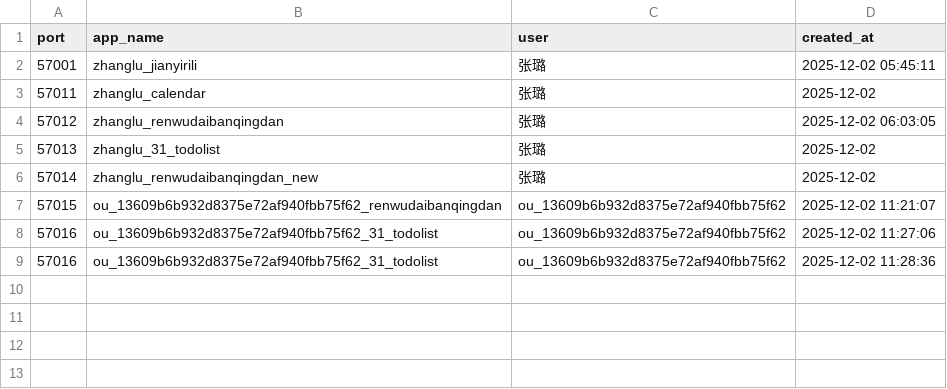
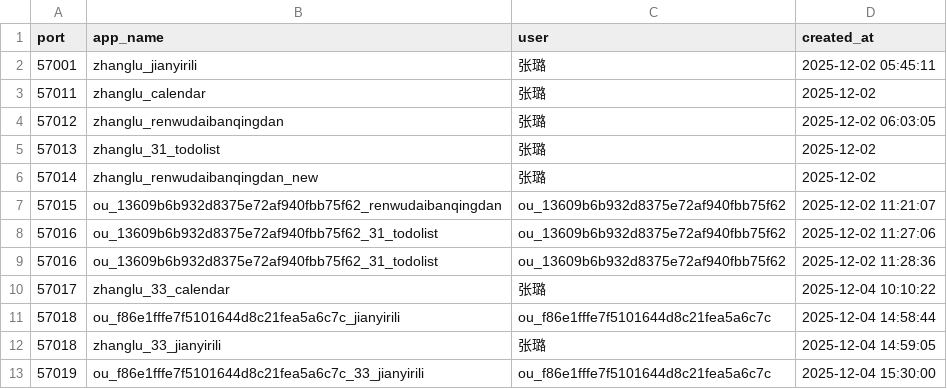
Before and after one commit to 7567491/Feishu_ClaudeCode, a CSV file: teacher/port.csv, drawn as a sheet; the diff names each change by its address in the sheet, - before the commit and + after, or states it on an @@ line.

```diff
--- a/teacher/port.csv
+++ b/teacher/port.csv
+row 10: 57017 | zhanglu_33_calendar | 张璐 | 2025-12-04 10:10:22
+row 11: 57018 | ou_f86e1fffe7f5101644d8c21fea5a6c7c_jianyirili | ou_f86e1fffe7f5101644d8c21fea5a6c7c | 2025-12-04 14:58:44
+row 12: 57018 | zhanglu_33_jianyirili | 张璐 | 2025-12-04 14:59:05
+row 13: 57019 | ou_f86e1fffe7f5101644d8c21fea5a6c7c_33_jianyirili | ou_f86e1fffe7f5101644d8c21fea5a6c7c | 2025-12-04 15:30:00
```
Also changed, not shown: 21 other files.
